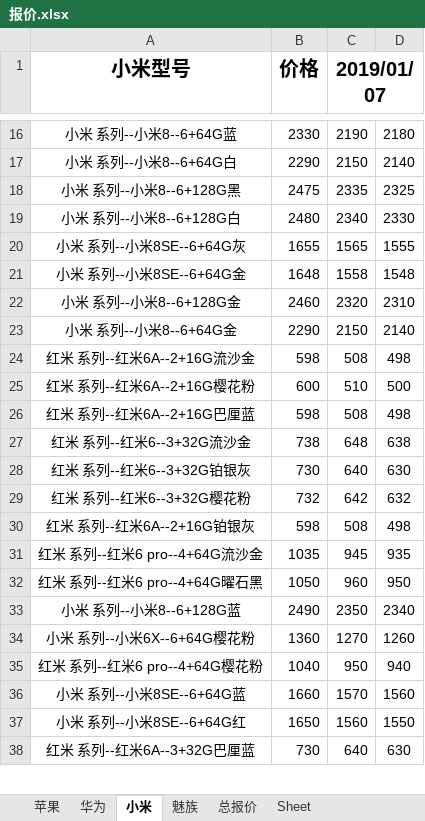
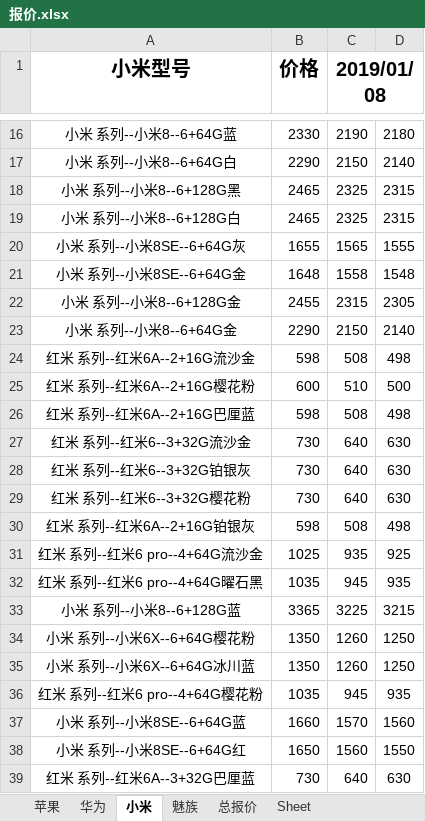
Before and after one commit to lcscim/python-demo, an Excel workbook: project/Python/yilaitong/报价.xlsx, sheet 小米, drawn as a sheet; only a part is shown, gaps mark what is left out; values as stored, in another font and other column widths than the file's, no borders; addresses are those after the commit; the diff covers the shown part only; the diff names each change by its address in the sheet, - before the commit and + after, or states it on an @@ line.

```diff
--- a/project/Python/yilaitong/报价.xlsx (sheet 小米)
+++ b/project/Python/yilaitong/报价.xlsx (sheet 小米)
-C1: 2019/01/07
+C1: 2019/01/08
-B18 (价格): 2475
+B18 (价格): 2465
-C18 (2019/01/08): 2335
+C18 (2019/01/08): 2325
-D18: 2325
+D18: 2315
-B19 (价格): 2480
+B19 (价格): 2465
-C19 (2019/01/08): 2340
+C19 (2019/01/08): 2325
-D19: 2330
+D19: 2315
-B22 (价格): 2460
+B22 (价格): 2455
-C22 (2019/01/08): 2320
+C22 (2019/01/08): 2315
-D22: 2310
+D22: 2305
-B27 (价格): 738
+B27 (价格): 730
-C27 (2019/01/08): 648
+C27 (2019/01/08): 640
-D27: 638
+D27: 630
-B29 (价格): 732
+B29 (价格): 730
-C29 (2019/01/08): 642
+C29 (2019/01/08): 640
-D29: 632
+D29: 630
-B31 (价格): 1035
+B31 (价格): 1025
-C31 (2019/01/08): 945
+C31 (2019/01/08): 935
-D31: 935
+D31: 925
-B32 (价格): 1050
+B32 (价格): 1035
-C32 (2019/01/08): 960
+C32 (2019/01/08): 945
-D32: 950
+D32: 935
-B33 (价格): 2490
+B33 (价格): 3365
-C33 (2019/01/08): 2350
+C33 (2019/01/08): 3225
-D33: 2340
+D33: 3215
-B34 (价格): 1360
+B34 (价格): 1350
-C34 (2019/01/08): 1270
+C34 (2019/01/08): 1260
-D34: 1260
+D34: 1250
+row 35: 小米 系列--小米6X--6+64G冰川蓝 | 1350 | 1260 | 1250
-B36 (价格): 1040
+B36 (价格): 1035
-C36 (2019/01/08): 950
+C36 (2019/01/08): 945
-D36: 940
+D36: 935
```
Also changed, not shown: 5 added rows, 16 removed rows, 1 moved row and 135 edited cells elsewhere in this sheet, sheet 总报价, sheet 华为, sheet 苹果, sheet 魅族, 1 other file.
